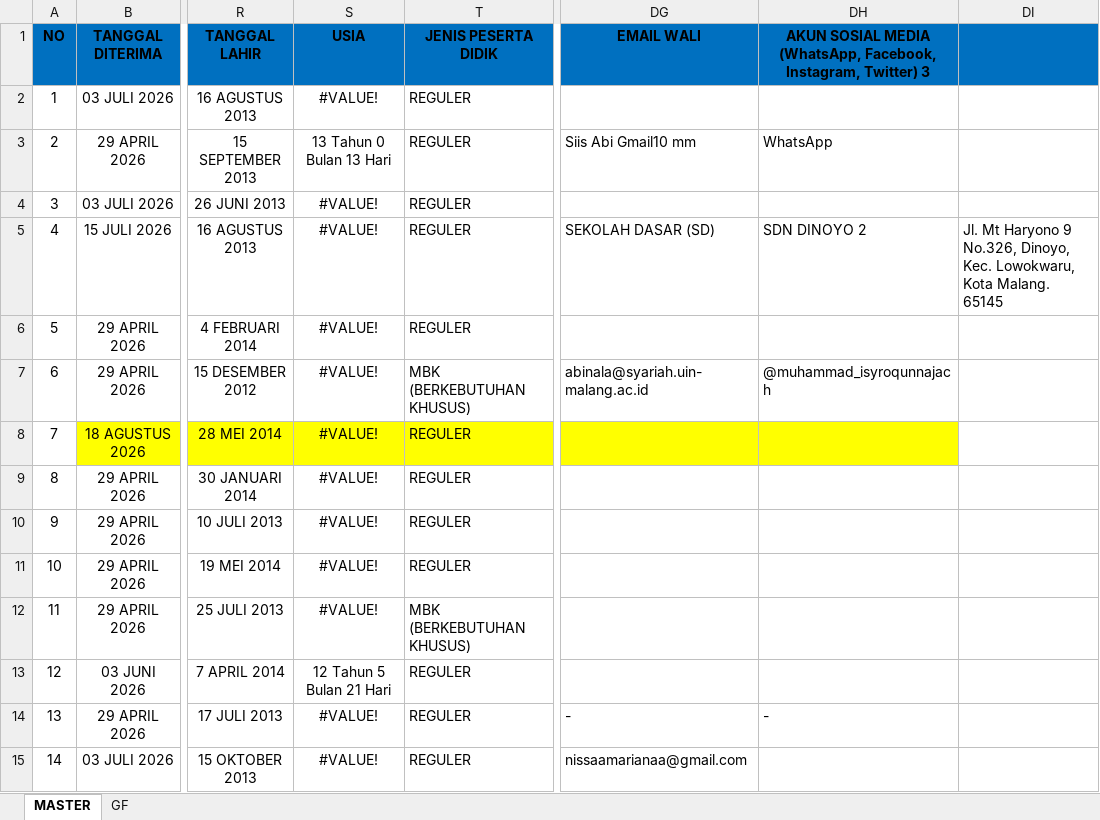
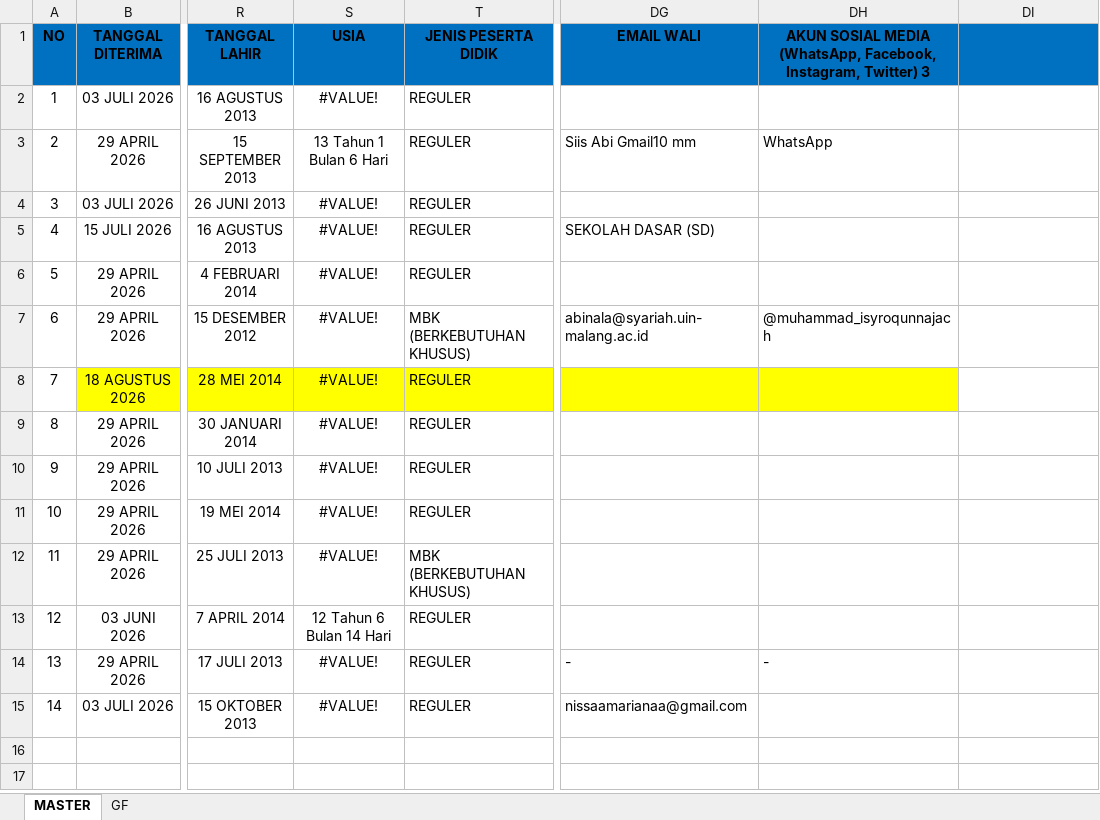
Before and after one commit to sansdev-malang/sans-smp, an Excel workbook: public/DATABASE MURID SMP 2026-2027.xlsx, sheet MASTER, drawn as a sheet; only a part is shown, gaps mark what is left out; values as stored, in another font and other column widths than the file's, no borders; the diff names each change by its address in the sheet, - before the commit and + after, or states it on an @@ line.

Commit message:
feat(students): update student form pages, dossier export, attendance, guest book, and fix table layout

```diff
--- a/public/DATABASE MURID SMP 2026-2027.xlsx (sheet MASTER)
+++ b/public/DATABASE MURID SMP 2026-2027.xlsx (sheet MASTER)
-S3 (USIA): 13 Tahun 0 Bulan 13 Hari
+S3 (USIA): 13 Tahun 1 Bulan 6 Hari
-DH5: SDN DINOYO 2
+DH5: (empty)
-DI5: Jl. Mt Haryono 9 No.326, Dinoyo, Kec. Lowokwaru, Kota Malang. 65145
+DI5: (empty)
-S13 (USIA): 12 Tahun 5 Bulan 21 Hari
+S13 (USIA): 12 Tahun 6 Bulan 14 Hari
```
Also changed, not shown: 57 other files.
